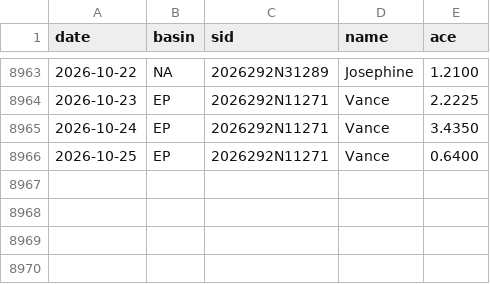
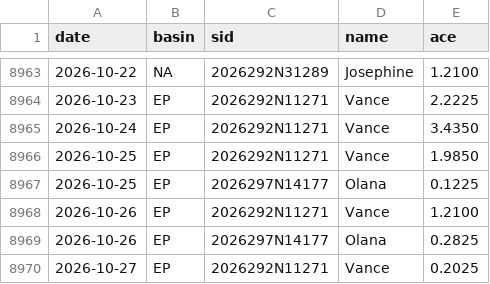
Before and after one commit to tsjuri/earthindicators, a CSV file: data/ace_daily.csv, drawn as a sheet; only a part is shown, gaps mark what is left out.

```diff
--- a/data/ace_daily.csv
+++ b/data/ace_daily.csv
@@ -8965,2 +8965,6 @@ date,basin,sid,name,ace
 2026-10-24,EP,2026292N11271,Vance,3.4350
-2026-10-25,EP,2026292N11271,Vance,0.6400
+2026-10-25,EP,2026292N11271,Vance,1.9850
+2026-10-25,EP,2026297N14177,Olana,0.1225
+2026-10-26,EP,2026292N11271,Vance,1.2100
+2026-10-26,EP,2026297N14177,Olana,0.2825
+2026-10-27,EP,2026292N11271,Vance,0.2025
```
Also changed, not shown: 2 other files.
